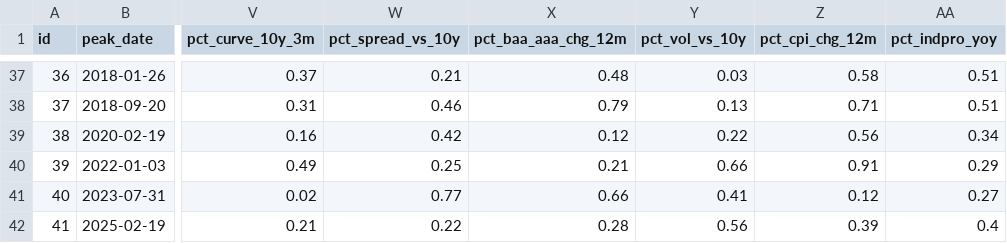
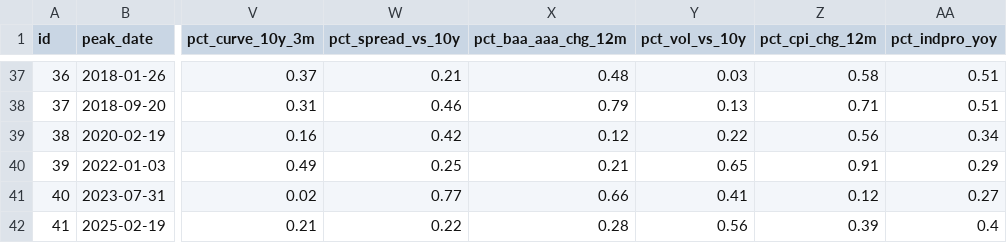
Before and after one commit to FrankieNapolitano/leverage-analyzer, a CSV file: timemachine/data/crash_types.csv, drawn as a sheet; only a part is shown, gaps mark what is left out; the diff names each change by its address in the sheet, - before the commit and + after, or states it on an @@ line.

```diff
--- a/timemachine/data/crash_types.csv
+++ b/timemachine/data/crash_types.csv
-Y40 (pct_vol_vs_10y): 0.66
+Y40 (pct_vol_vs_10y): 0.65
```
Also changed, not shown: timemachine/data/analogs_crashes.csv, timemachine/data/analogs_months.csv, 12 other files.
